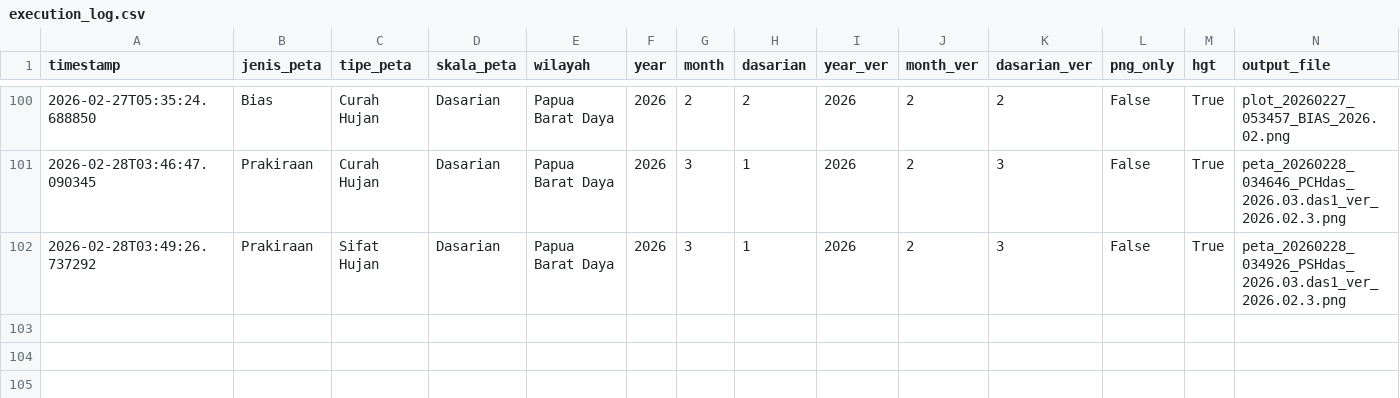
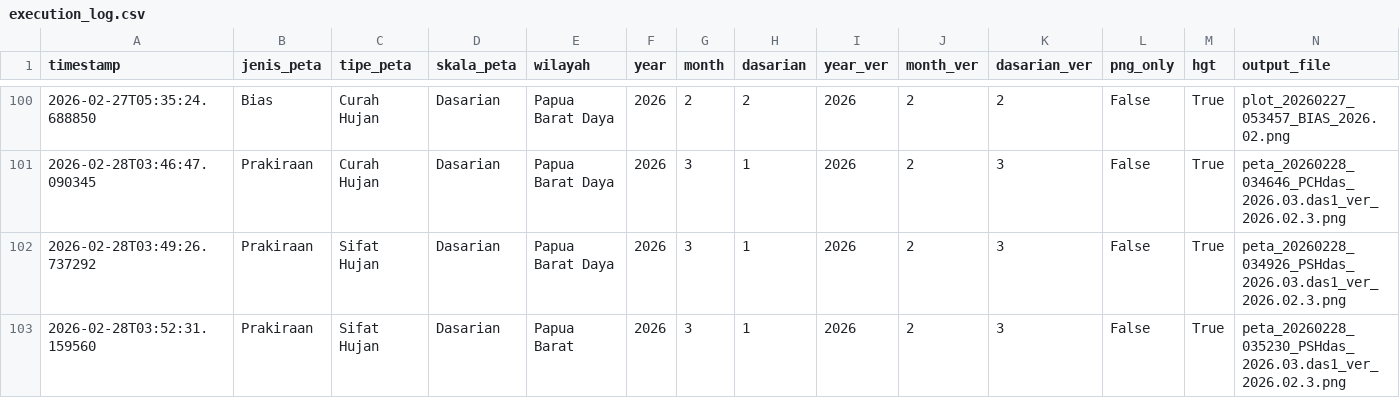
Before and after one commit to nashathur/Create-Map-IDW, a CSV file: execution_log.csv, drawn as a sheet; only a part is shown, gaps mark what is left out; rows hold the shown columns only; the diff names each change by its address in the sheet, - before the commit and + after, or states it on an @@ line.

Commit message:
log: Prakiraan - Sifat Hujan - Dasarian (2026-02-28 03:52)

```diff
--- a/execution_log.csv
+++ b/execution_log.csv
+row 103: 2026-02-28T03:52:31.159560 | Prakiraan | Sifat Hujan | Dasarian | Papua Barat | 2026 | 3 | 1 | 2026 | 2 | 3 | False | True | peta_20260228_035230_PSHdas_2026.03.das1_ver_2026.02.3.png
```
